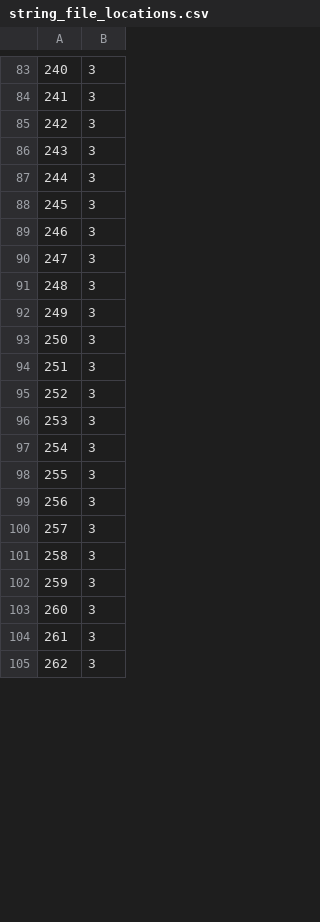
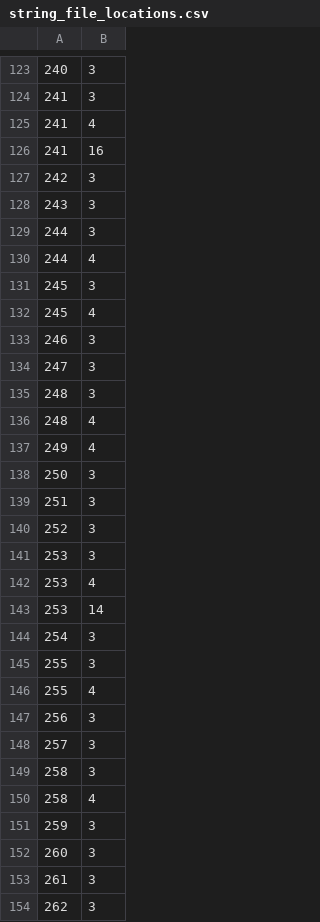
Before and after one commit to haroohie-club/HeiretsuTranslationUtility, a CSV file: string_file_locations.csv, drawn as a sheet; only a part is shown, gaps mark what is left out; the diff covers the shown part only.

```diff
--- a/string_file_locations.csv
+++ b/string_file_locations.csv
@@ -84,2 +124,4 @@
 241,3
+241,4
+241,16
 242,3
@@ -87,3 +129,5 @@
 244,3
+244,4
 245,3
+245,4
 246,3
@@ -91,3 +135,4 @@
 248,3
-249,3
+248,4
+249,4
 250,3
@@ -96,4 +141,7 @@
 253,3
+253,4
+253,14
 254,3
 255,3
+255,4
 256,3
@@ -101,2 +149,3 @@
 258,3
+258,4
 259,3
```
Also changed, not shown: 52 added rows, 1 removed row and 5 edited cells elsewhere in this file, 10 other files.
